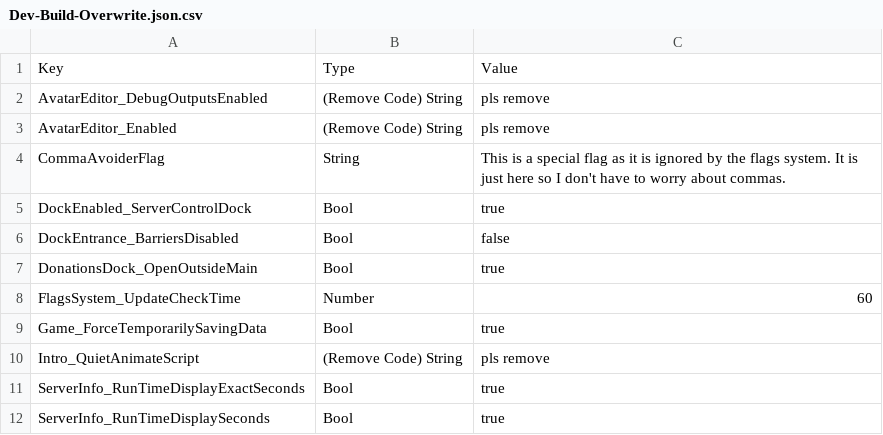
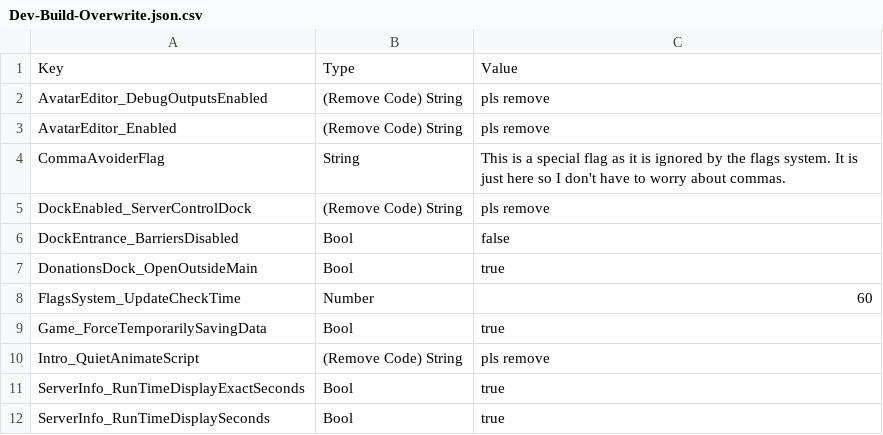
Before and after one commit to BOBDevStudio/RBAP-Flags, a CSV file: Dev-Build-Overwrite.json.csv, drawn as a sheet.

```diff
--- a/Dev-Build-Overwrite.json.csv
+++ b/Dev-Build-Overwrite.json.csv
@@ -4,3 +4,3 @@ AvatarEditor_Enabled,(Remove Code) String,pls remove
 CommaAvoiderFlag,String,This is a special flag as it is ignored by the flags system. It is just here so I don't have to worry about commas.
-DockEnabled_ServerControlDock,Bool,true
+DockEnabled_ServerControlDock,(Remove Code) String,pls remove
 DockEntrance_BarriersDisabled,Bool,false
```
Also changed, not shown: Flags.csv, 3 other files.
